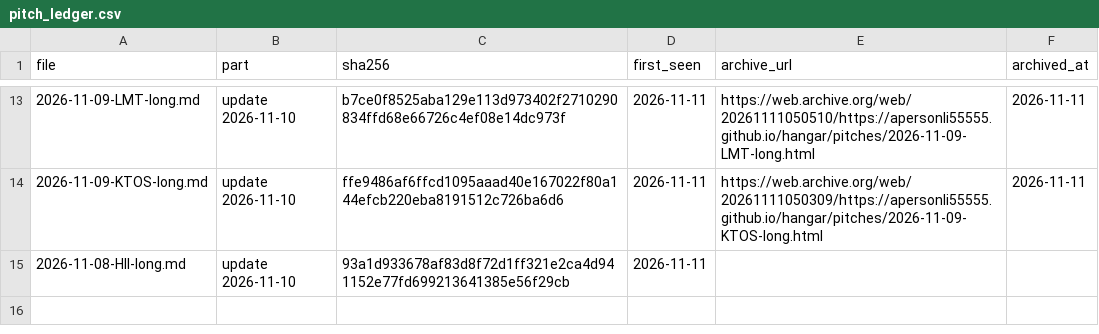
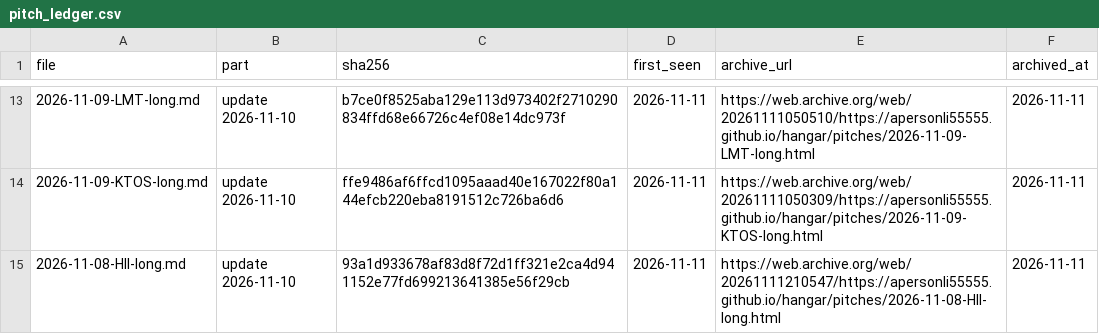
Before and after one commit to apersonli55555/hangar, a CSV file: data/pitch_ledger.csv, drawn as a sheet; only a part is shown, gaps mark what is left out.

Commit message:
data: pitch archive links 2026-11-11

```diff
--- a/data/pitch_ledger.csv
+++ b/data/pitch_ledger.csv
@@ -14,2 +14,2 @@ file,part,sha256,first_seen,archive_url,archived_at
 2026-11-09-KTOS-long.md,update 2026-11-10,ffe9486af6ffcd1095aaad40e167022f80a144efcb220eba8191512c726ba6d6,2026-11-11,https://web.archive.org/web/20261111050309/https://apersonli55555.github.io/hangar/pitches/2026-11-09-KTOS-long.html,2026-11-11
-2026-11-08-HII-long.md,update 2026-11-10,93a1d933678af83d8f72d1ff321e2ca4d941152e77fd699213641385e56f29cb,2026-11-11,,
+2026-11-08-HII-long.md,update 2026-11-10,93a1d933678af83d8f72d1ff321e2ca4d941152e77fd699213641385e56f29cb,2026-11-11,https://web.archive.org/web/20261111210547/https://apersonli55555.github.io/hangar/pitches/2026-11-08-HII-long.html,2026-11-11
```
